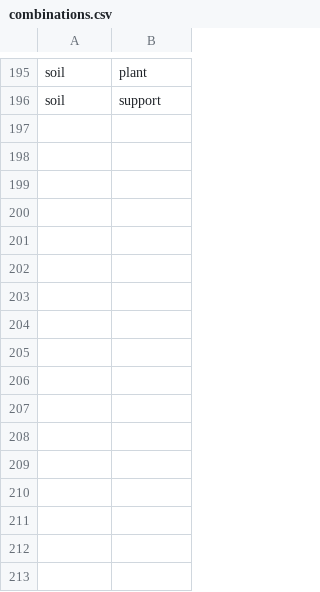
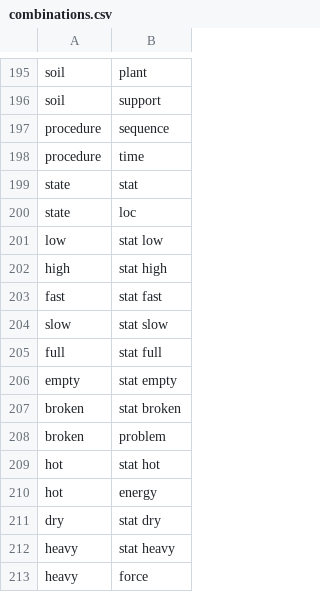
Before and after one commit to PyramidAGI/orange, a CSV file: combinations.csv, drawn as a sheet; only a part is shown, gaps mark what is left out; the diff names each change by its address in the sheet, - before the commit and + after, or states it on an @@ line.

```diff
--- a/combinations.csv
+++ b/combinations.csv
+row 197: procedure | sequence
+row 198: procedure | time
+row 199: state | stat
+row 200: state | loc
+row 201: low | stat low
+row 202: high | stat high
+row 203: fast | stat fast
+row 204: slow | stat slow
+row 205: full | stat full
+row 206: empty | stat empty
+row 207: broken | stat broken
+row 208: broken | problem
+row 209: hot | stat hot
+row 210: hot | energy
+row 211: dry | stat dry
+row 212: heavy | stat heavy
+row 213: heavy | force
```
Also changed, not shown: 1 other file.
